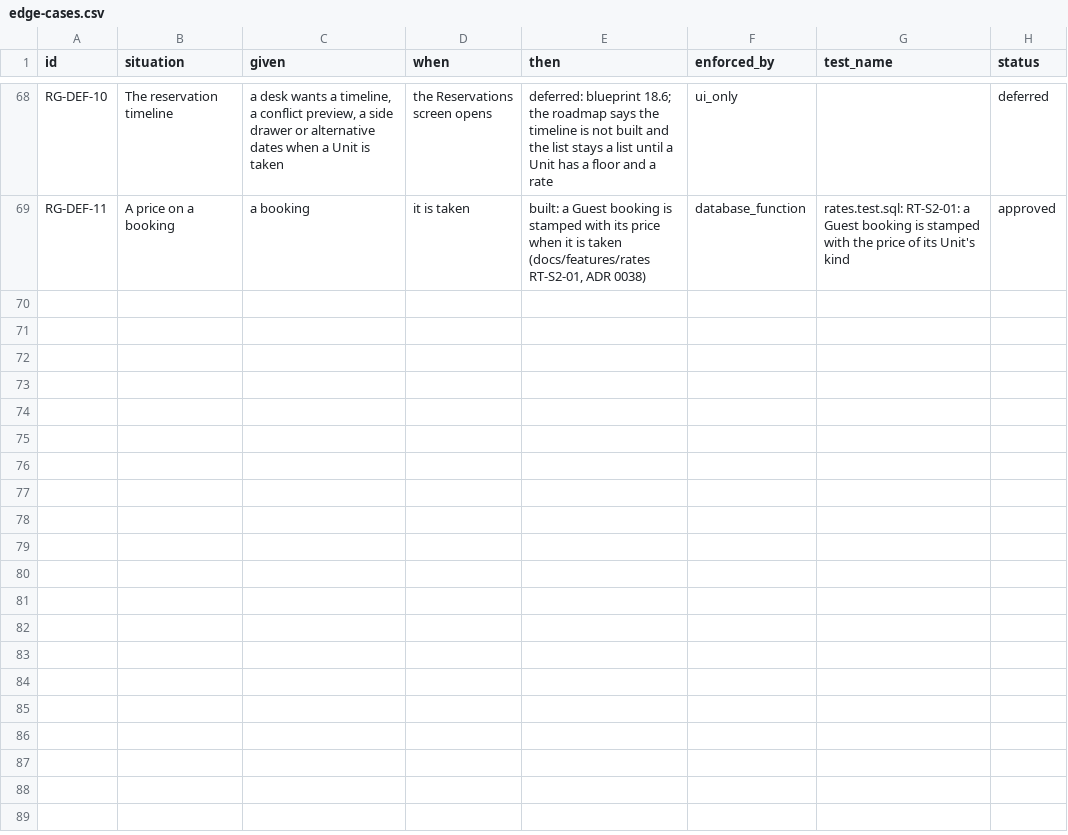
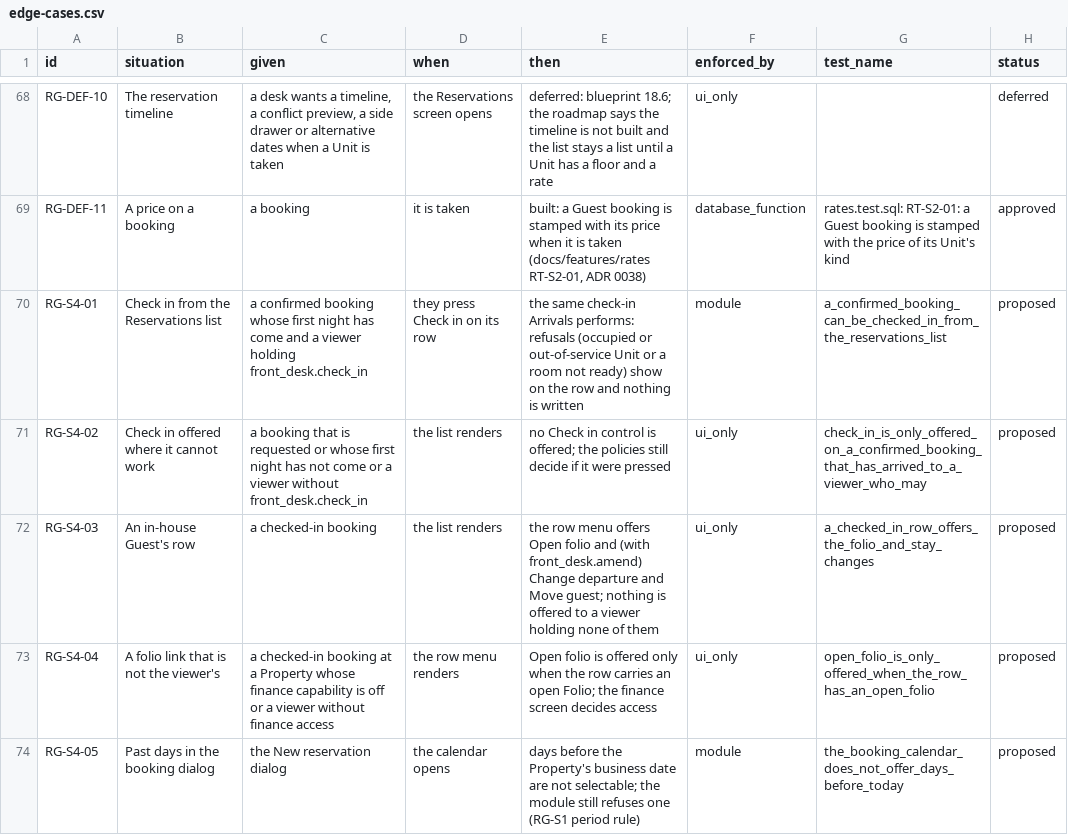
Before and after one commit to prizic/ranza, a CSV file: docs/features/reservations-and-guests/edge-cases.csv, drawn as a sheet; only a part is shown, gaps mark what is left out; the diff covers the shown part only.

Commit message:
docs(reservations): edge cases for the front desk's Reservations list

```diff
--- a/docs/features/reservations-and-guests/edge-cases.csv
+++ b/docs/features/reservations-and-guests/edge-cases.csv
@@ -69 +69,6 @@ RG-DEF-10,The reservation timeline,"a desk wants a timeline, a conflict preview,
 RG-DEF-11,A price on a booking,a booking,it is taken,"built: a Guest booking is stamped with its price when it is taken (docs/features/rates RT-S2-01, ADR 0038)",database_function,rates.test.sql: RT-S2-01: a Guest booking is stamped with the price of its Unit's kind,approved
+RG-S4-01,Check in from the Reservations list,a confirmed booking whose first night has come and a viewer holding front_desk.check_in,they press Check in on its row,the same check-in Arrivals performs: refusals (occupied or out-of-service Unit or a room not ready) show on the row and nothing is written,module,a_confirmed_booking_can_be_checked_in_from_the_reservations_list,proposed
+RG-S4-02,Check in offered where it cannot work,a booking that is requested or whose first night has not come or a viewer without front_desk.check_in,the list renders,no Check in control is offered; the policies still decide if it were pressed,ui_only,check_in_is_only_offered_on_a_confirmed_booking_that_has_arrived_to_a_viewer_who_may,proposed
+RG-S4-03,An in-house Guest's row,a checked-in booking,the list renders,the row menu offers Open folio and (with front_desk.amend) Change departure and Move guest; nothing is offered to a viewer holding none of them,ui_only,a_checked_in_row_offers_the_folio_and_stay_changes,proposed
+RG-S4-04,A folio link that is not the viewer's,a checked-in booking at a Property whose finance capability is off or a viewer without finance access,the row menu renders,Open folio is offered only when the row carries an open Folio; the finance screen decides access,ui_only,open_folio_is_only_offered_when_the_row_has_an_open_folio,proposed
+RG-S4-05,Past days in the booking dialog,the New reservation dialog,the calendar opens,days before the Property's business date are not selectable; the module still refuses one (RG-S1 period rule),module,the_booking_calendar_does_not_offer_days_before_today,proposed
```
Also changed, not shown: 5 added rows elsewhere in this file.
